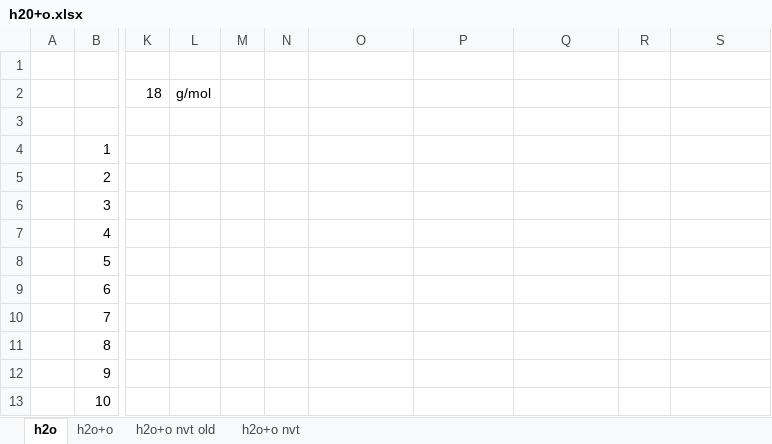
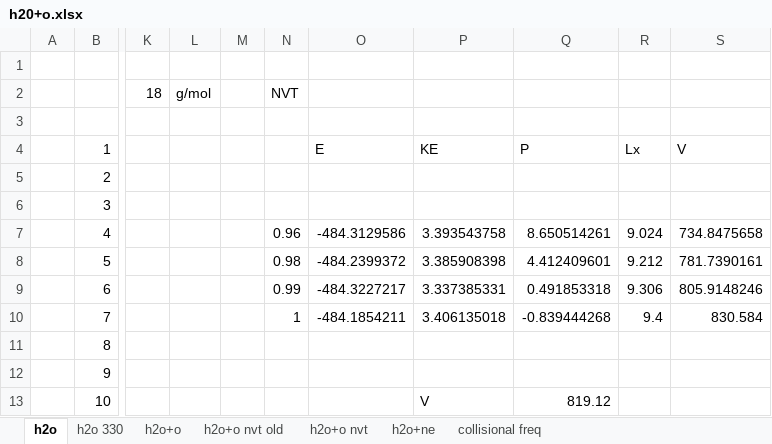
Before and after one commit to benbeeler/spreadsheets, an Excel workbook: H20_Cysteine/h20+o.xlsx, sheet h2o, drawn as a sheet; only a part is shown, gaps mark what is left out; values as stored, in another font and other column widths than the file's, no borders; charts and pictures not drawn; the diff covers the shown part only; the diff names each change by its address in the sheet, - before the commit and + after, or states it on an @@ line.

```diff
--- a/H20_Cysteine/h20+o.xlsx (sheet h2o)
+++ b/H20_Cysteine/h20+o.xlsx (sheet h2o)
+sheet tab: h2o 330
+sheet tab: h2o+ne
+sheet tab: collisional freq
-N2: (empty)
+N2: NVT
-O4: (empty)
+O4: E
-P4: (empty)
+P4: KE
-Q4: (empty)
+Q4: P
-R4: (empty)
+R4: Lx
-S4: (empty)
+S4: V
-N7 (NVT): (empty)
+N7 (NVT): 0.96
-O7: (empty)
+O7: -484.3129586
-P7: (empty)
+P7: 3.393543758
-Q7: (empty)
+Q7: 8.650514261
-R7: (empty)
+R7: 9.024
-S7: (empty)
+S7: 734.8475658
-N8 (NVT): (empty)
+N8 (NVT): 0.98
-O8: (empty)
+O8: -484.2399372
-P8: (empty)
+P8: 3.385908398
-Q8: (empty)
+Q8: 4.412409601
-R8: (empty)
+R8: 9.212
-S8: (empty)
+S8: 781.7390161
-N9 (NVT): (empty)
+N9 (NVT): 0.99
-O9: (empty)
+O9: -484.3227217
-P9: (empty)
+P9: 3.337385331
-Q9: (empty)
+Q9: 0.491853318
-R9: (empty)
+R9: 9.306
-S9: (empty)
+S9: 805.9148246
-N10 (NVT): (empty)
+N10 (NVT): 1
-O10: (empty)
+O10: -484.1854211
-P10: (empty)
+P10: 3.406135018
-Q10: (empty)
+Q10: -0.839444268
-R10: (empty)
+R10: 9.4
-S10: (empty)
+S10: 830.584
-P13: (empty)
+P13: V
-Q13: (empty)
+Q13: 819.12
```
Also changed, not shown: 17 edited cells elsewhere in this sheet, sheet h2o+o nvt, charts or pictures, H20_Cysteine/h2o+o_diffusion.xlsx, SALT/NaCl-UCl3-comparisons.xlsx, 13 other files.
